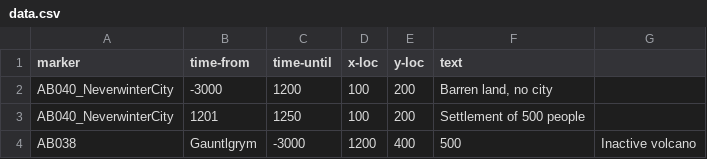
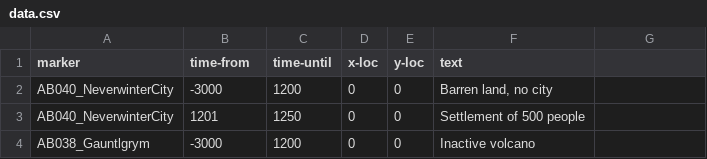
Before and after one commit to Zumpel96/Interactive-World-Map, a CSV file: data.csv, drawn as a sheet.

```diff
--- a/data.csv
+++ b/data.csv
@@ -1,4 +1,4 @@
 marker;time-from;time-until;x-loc;y-loc;text
-AB040_NeverwinterCity;-3000;1200;100;200;Barren land, no city
-AB040_NeverwinterCity;1201;1250;100;200;Settlement of 500 people
-AB038;Gauntlgrym;-3000;1200;400;500;Inactive volcano
+AB040_NeverwinterCity;-3000;1200;0;0;Barren land, no city
+AB040_NeverwinterCity;1201;1250;0;0;Settlement of 500 people
+AB038_Gauntlgrym;-3000;1200;0;0;Inactive volcano
```
Also changed, not shown: 3 other files.
